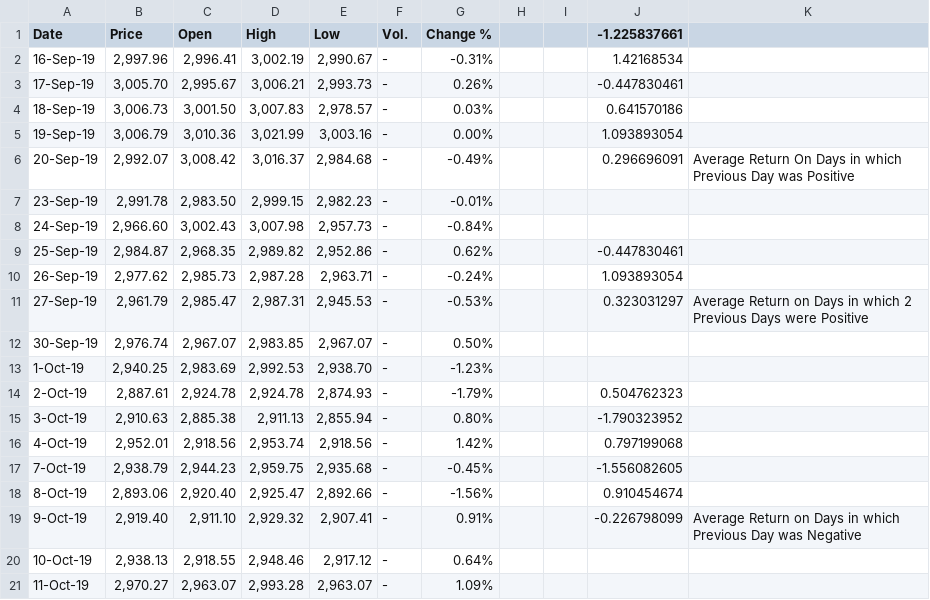
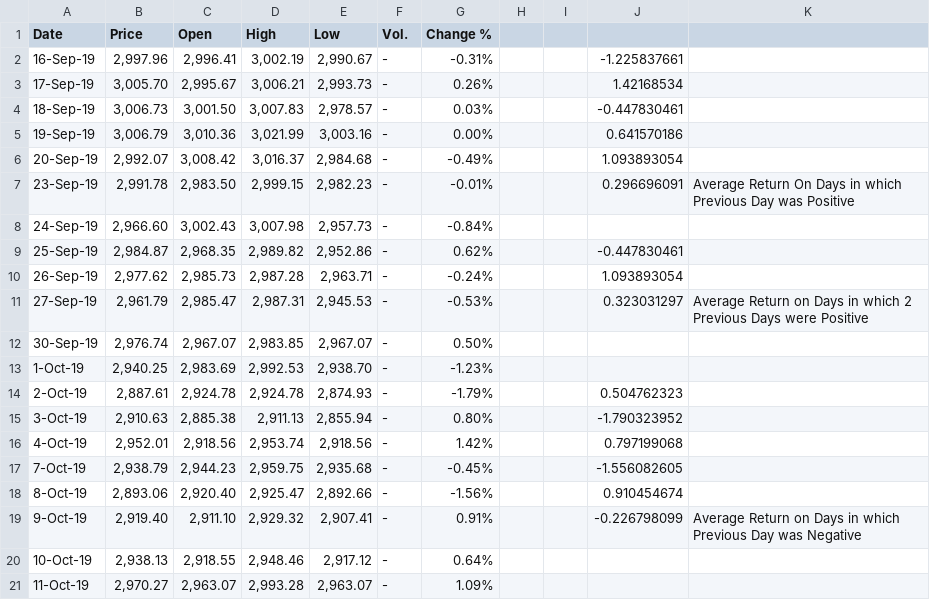
Before and after one commit to Hcasseus/Econometrics-Homework, a CSV file: ^GSPC (2).csv, drawn as a sheet.

Commit message:
Add files via upload

```diff
--- a/^GSPC (2).csv
+++ b/^GSPC (2).csv
@@ -1,8 +1,8 @@
-Date,Price,Open,High,Low,Vol.,Change %,,,-1.225837661,
-16-Sep-19,"2,997.96","2,996.41","3,002.19","2,990.67",-,-0.31%,,,1.42168534,
-17-Sep-19,"3,005.70","2,995.67","3,006.21","2,993.73",-,0.26%,,,-0.447830461,
-18-Sep-19,"3,006.73","3,001.50","3,007.83","2,978.57",-,0.03%,,,0.641570186,
-19-Sep-19,"3,006.79","3,010.36","3,021.99","3,003.16",-,0.00%,,,1.093893054,
-20-Sep-19,"2,992.07","3,008.42","3,016.37","2,984.68",-,-0.49%,,,0.296696091,Average Return On Days in which Previous Day was Positive
-23-Sep-19,"2,991.78","2,983.50","2,999.15","2,982.23",-,-0.01%,,,,
+Date,Price,Open,High,Low,Vol.,Change %,,,,
+16-Sep-19,"2,997.96","2,996.41","3,002.19","2,990.67",-,-0.31%,,,-1.225837661,
+17-Sep-19,"3,005.70","2,995.67","3,006.21","2,993.73",-,0.26%,,,1.42168534,
+18-Sep-19,"3,006.73","3,001.50","3,007.83","2,978.57",-,0.03%,,,-0.447830461,
+19-Sep-19,"3,006.79","3,010.36","3,021.99","3,003.16",-,0.00%,,,0.641570186,
+20-Sep-19,"2,992.07","3,008.42","3,016.37","2,984.68",-,-0.49%,,,1.093893054,
+23-Sep-19,"2,991.78","2,983.50","2,999.15","2,982.23",-,-0.01%,,,0.296696091,Average Return On Days in which Previous Day was Positive
 24-Sep-19,"2,966.60","3,002.43","3,007.98","2,957.73",-,-0.84%,,,,
```
